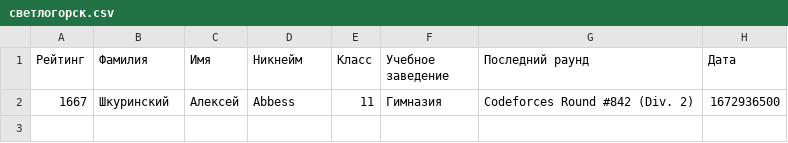
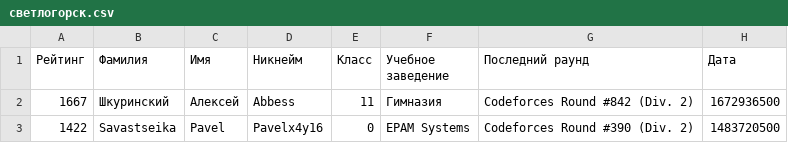
Before and after one commit to Pavelx4y16/codeforces, a CSV file: codeforces/resources/cities/светлогорск.csv, drawn as a sheet.

```diff
--- a/codeforces/resources/cities/светлогорск.csv
+++ b/codeforces/resources/cities/светлогорск.csv
@@ -2 +2,2 @@
 1667,Шкуринский,Алексей,Abbess,11,Гимназия,Codeforces Round #842 (Div. 2),1672936500
+1422,Savastseika,Pavel,Pavelx4y16,0,EPAM Systems,Codeforces Round #390 (Div. 2),1483720500
```
Also changed, not shown: codeforces/resources/cities/гомель.csv, codeforces/resources/cities/мозырь.csv, 3 other files.
